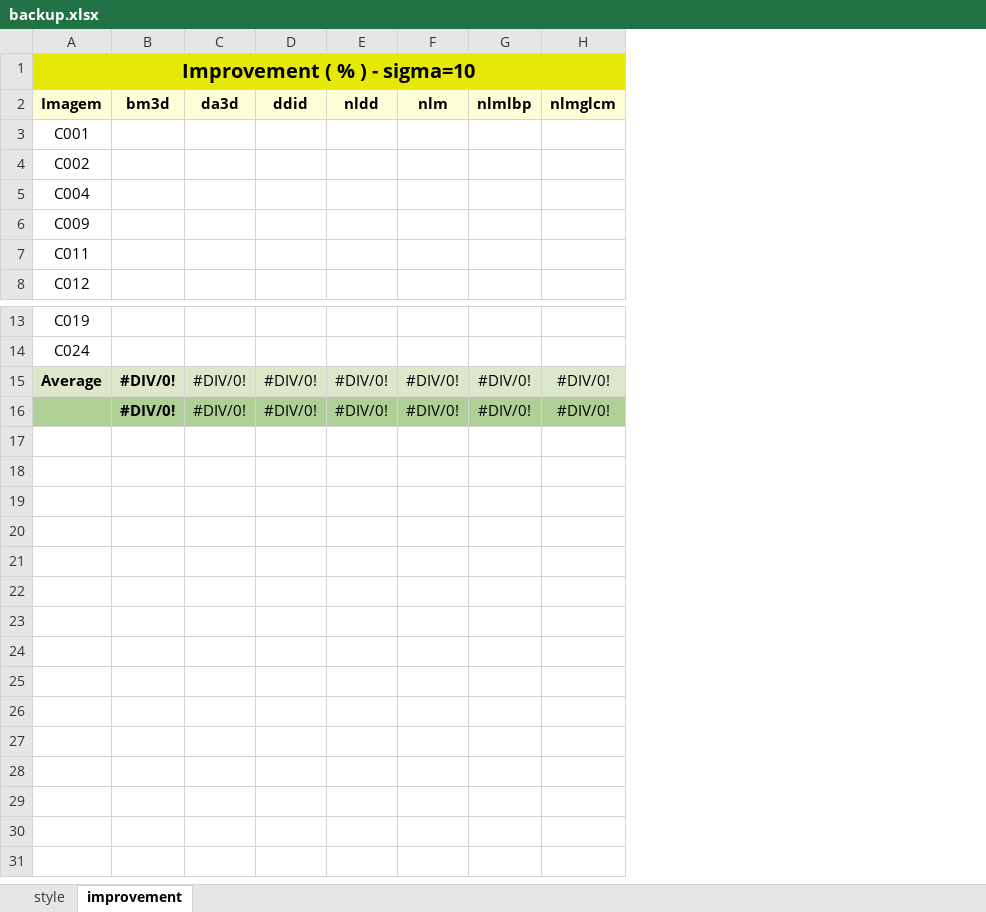
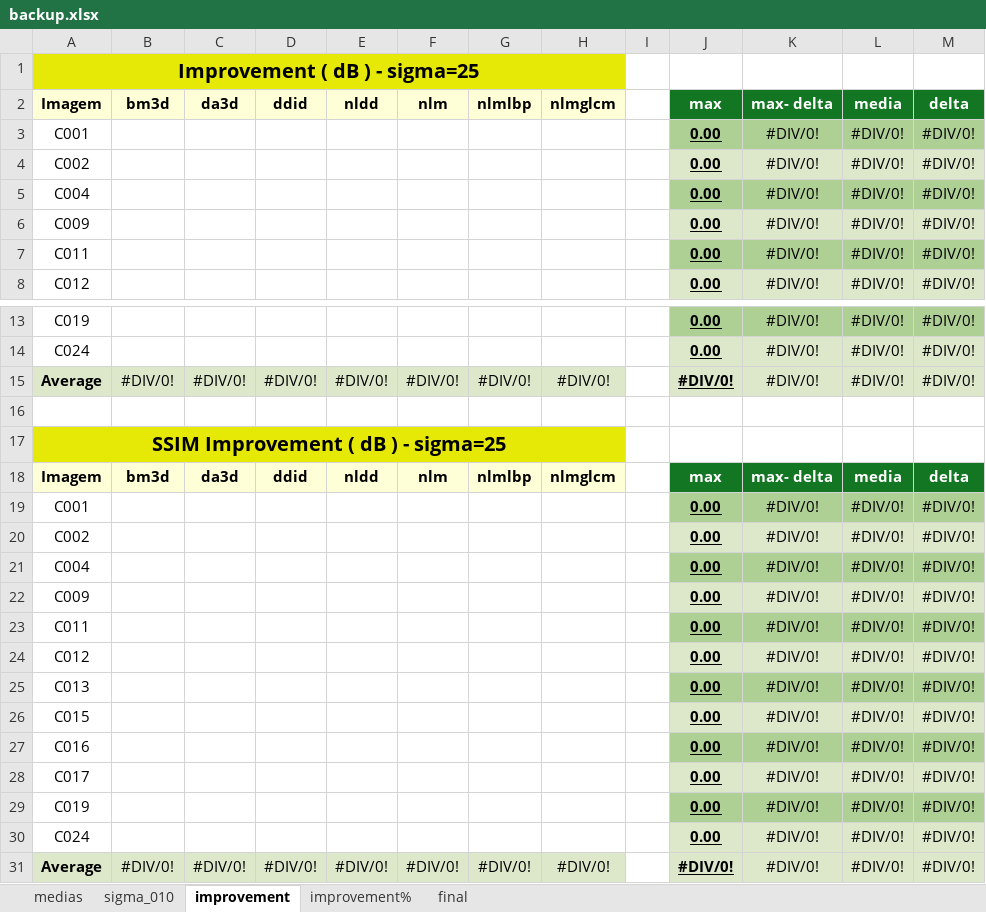
Before and after one commit to Vinicius-MA/nlm_glcm, an Excel workbook: results/backup.xlsx, sheet improvement, drawn as a sheet; only a part is shown, gaps mark what is left out; values as stored, in another font and other column widths than the file's, no borders; conditional formats not drawn; addresses are those after the commit; the diff names each change by its address in the sheet, - before the commit and + after, or states it on an @@ line.

```diff
--- a/results/backup.xlsx (sheet improvement)
+++ b/results/backup.xlsx (sheet improvement)
-sheet tab: style
+sheet tab: medias
+sheet tab: sigma_010
+sheet tab: improvement%
+sheet tab: final
+column I, empty
+column J, rows 2-8: max | 0.00 | 0.00 | 0.00 | 0.00 | 0.00 | 0.00; rows 13-15: 0.00 | 0.00 | #DIV/0!; row 31: #DIV/0!
+column K, rows 2-8: max- delta | #DIV/0! | #DIV/0! | #DIV/0! | #DIV/0! | #DIV/0! | #DIV/0!; rows 13-15: all #DIV/0!; row 31: #DIV/0!
+column L, rows 2-8: media | #DIV/0! | #DIV/0! | #DIV/0! | #DIV/0! | #DIV/0! | #DIV/0!; rows 13-15: all #DIV/0!; row 31: #DIV/0!
+column M, rows 2-8: delta | #DIV/0! | #DIV/0! | #DIV/0! | #DIV/0! | #DIV/0! | #DIV/0!; rows 13-15: all #DIV/0!; row 31: #DIV/0!
-A1: Improvement ( % ) - sigma=10
+A1: Improvement ( dB ) - sigma=25
-B15 bold: on
+B15 bold: off
+row 16: (empty)
+row 17: SSIM Improvement ( dB ) - sigma=25
+row 18: Imagem | bm3d | da3d | ddid | nldd | nlm | nlmlbp | nlmglcm |  | max | max- delta | media | delta
+row 19: C001 |  |  |  |  |  |  |  |  | 0.00 | #DIV/0! | #DIV/0! | #DIV/0!
+row 20: C002 |  |  |  |  |  |  |  |  | 0.00 | #DIV/0! | #DIV/0! | #DIV/0!
+row 21: C004 |  |  |  |  |  |  |  |  | 0.00 | #DIV/0! | #DIV/0! | #DIV/0!
+row 22: C009 |  |  |  |  |  |  |  |  | 0.00 | #DIV/0! | #DIV/0! | #DIV/0!
+row 23: C011 |  |  |  |  |  |  |  |  | 0.00 | #DIV/0! | #DIV/0! | #DIV/0!
+row 24: C012 |  |  |  |  |  |  |  |  | 0.00 | #DIV/0! | #DIV/0! | #DIV/0!
+row 25: C013 |  |  |  |  |  |  |  |  | 0.00 | #DIV/0! | #DIV/0! | #DIV/0!
+row 26: C015 |  |  |  |  |  |  |  |  | 0.00 | #DIV/0! | #DIV/0! | #DIV/0!
+row 27: C016 |  |  |  |  |  |  |  |  | 0.00 | #DIV/0! | #DIV/0! | #DIV/0!
+row 28: C017 |  |  |  |  |  |  |  |  | 0.00 | #DIV/0! | #DIV/0! | #DIV/0!
+row 29: C019 |  |  |  |  |  |  |  |  | 0.00 | #DIV/0! | #DIV/0! | #DIV/0!
+row 30: C024 |  |  |  |  |  |  |  |  | 0.00 | #DIV/0! | #DIV/0! | #DIV/0!
-A31: (empty)
+A31: Average
-A31:H31 fill: #AFD095
+A31:H31 fill: #DDE8CB
-B31 bold: on
+B31 bold: off
```
Also changed, not shown: sheet medias, formulas that keep their value, results/HW_C002_120.xlsx, results/HW_C004_120.xlsx, 26 other files.
